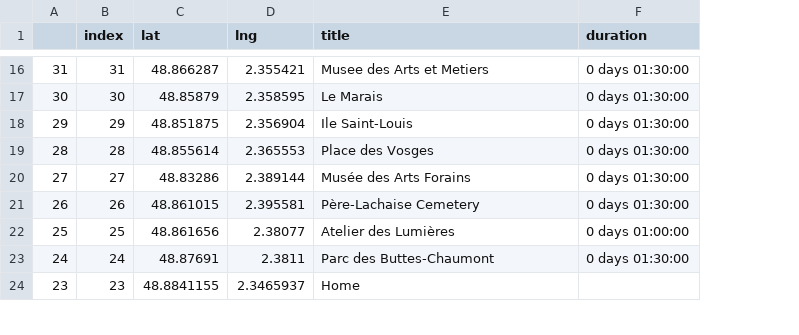
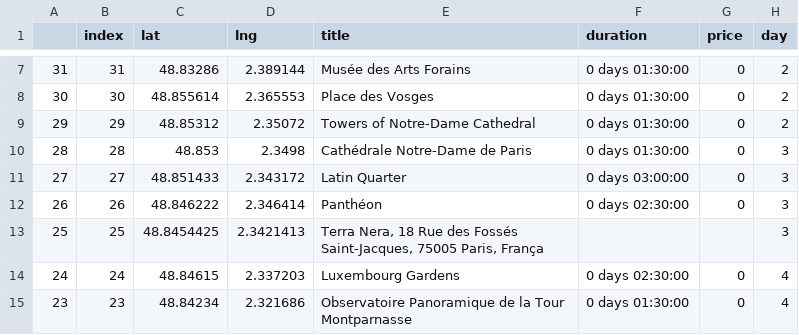
Before and after one commit to erickmattoso/test_map, a CSV file: csv_csv.csv, drawn as a sheet; only a part is shown, gaps mark what is left out; addresses are those after the commit; the diff covers the shown part only; the diff names each change by its address in the sheet, - before the commit and + after, or states it on an @@ line.

```diff
--- a/csv_csv.csv
+++ b/csv_csv.csv
+column G (price), rows 7-15: 0 | 0 | 0 | 0 | 0 | 0 |  | 0 | 0
+column H (day), rows 7-15: 2 | 2 | 2 | 3 | 3 | 3 | 3 | 4 | 4
-C7 (lat): 48.866287
+C7 (lat): 48.83286
-D7 (lng): 2.355421
+D7 (lng): 2.389144
-E7 (title): Musee des Arts et Metiers
+E7 (title): Musée des Arts Forains
-C8 (lat): 48.85879
+C8 (lat): 48.855614
-D8 (lng): 2.358595
+D8 (lng): 2.365553
-E8 (title): Le Marais
+E8 (title): Place des Vosges
-C9 (lat): 48.851875
+C9 (lat): 48.85312
-D9 (lng): 2.356904
+D9 (lng): 2.35072
-E9 (title): Ile Saint-Louis
+E9 (title): Towers of Notre-Dame Cathedral
-C10 (lat): 48.855614
+C10 (lat): 48.853
-D10 (lng): 2.365553
+D10 (lng): 2.3498
-E10 (title): Place des Vosges
+E10 (title): Cathédrale Notre-Dame de Paris
-C11 (lat): 48.83286
+C11 (lat): 48.851433
-D11 (lng): 2.389144
+D11 (lng): 2.343172
-E11 (title): Musée des Arts Forains
+E11 (title): Latin Quarter
-F11 (duration): 0 days 01:30:00
+F11 (duration): 0 days 03:00:00
-C12 (lat): 48.861015
+C12 (lat): 48.846222
-D12 (lng): 2.395581
+D12 (lng): 2.346414
-E12 (title): Père-Lachaise Cemetery
+E12 (title): Panthéon
-F12 (duration): 0 days 01:30:00
+F12 (duration): 0 days 02:30:00
-C13 (lat): 48.861656
+C13 (lat): 48.8454425
-D13 (lng): 2.38077
+D13 (lng): 2.3421413
-E13 (title): Atelier des Lumières
+E13 (title): Terra Nera, 18 Rue des Fossés Saint-Jacques, 75005 Paris, França
-F13 (duration): 0 days 01:00:00
+F13 (duration): (empty)
-C14 (lat): 48.87691
+C14 (lat): 48.84615
-D14 (lng): 2.3811
+D14 (lng): 2.337203
-E14 (title): Parc des Buttes-Chaumont
+E14 (title): Luxembourg Gardens
-F14 (duration): 0 days 01:30:00
+F14 (duration): 0 days 02:30:00
-C15 (lat): 48.8841155
+C15 (lat): 48.84234
-D15 (lng): 2.3465937
+D15 (lng): 2.321686
-E15 (title): Home
+E15 (title): Observatoire Panoramique de la Tour Montparnasse
-F15 (duration): (empty)
+F15 (duration): 0 days 01:30:00
```
Also changed, not shown: 9 removed rows and 99 edited cells elsewhere in this file, 2 other files.
